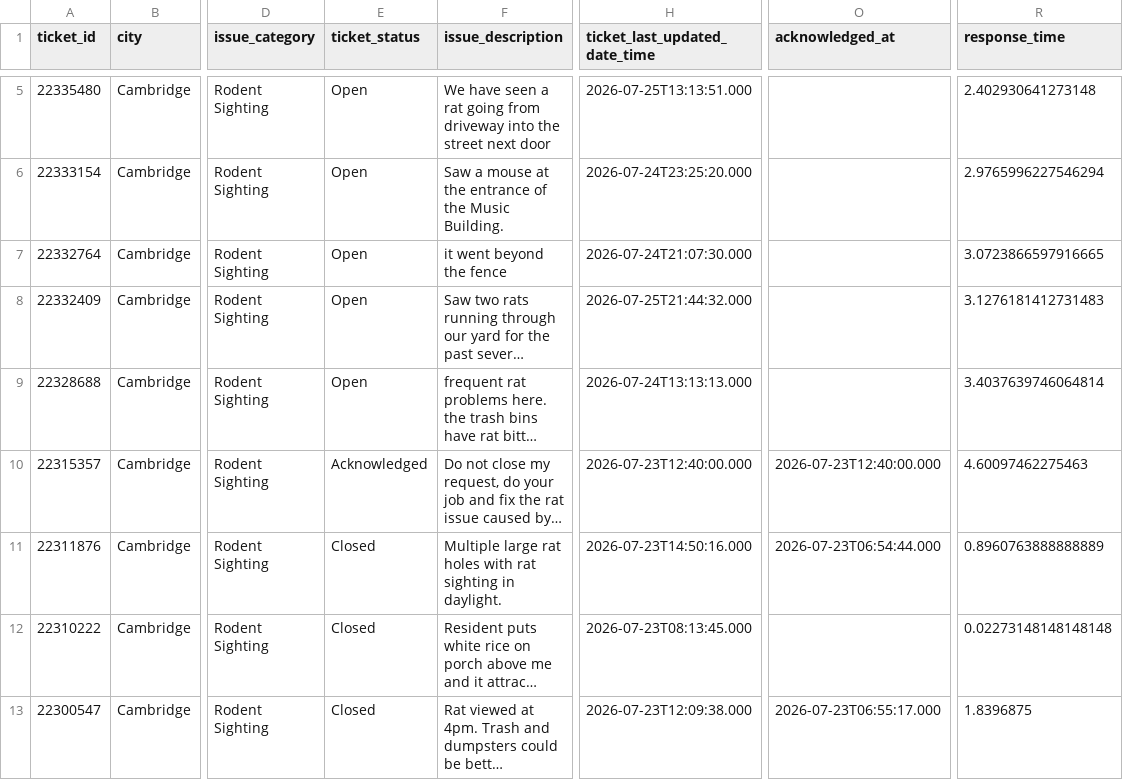
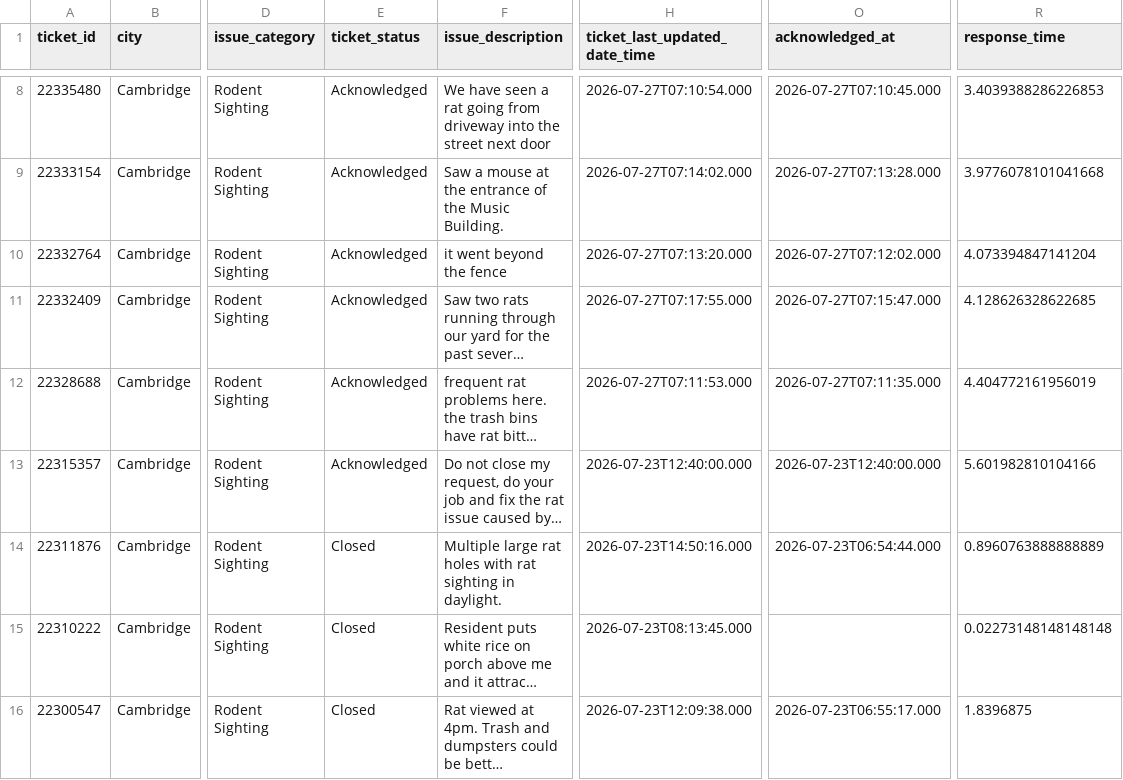
Before and after one commit to hakyoonlarrysong-blip/DPI852M, a CSV file: rodent.csv, drawn as a sheet; only a part is shown, gaps mark what is left out; long unchanged cells end in …; addresses are those after the commit; the diff covers the shown part only; the diff names each change by its address in the sheet, - before the commit and + after, or states it on an @@ line.

```diff
--- a/rodent.csv
+++ b/rodent.csv
-E8:E12 (ticket_status): Open
+E8:E12 (ticket_status): Acknowledged
-H8 (ticket_last_updated_date_time): 2026-07-25T13:13:51.000
+H8 (ticket_last_updated_date_time): 2026-07-27T07:10:54.000
-O8 (acknowledged_at): (empty)
+O8 (acknowledged_at): 2026-07-27T07:10:45.000
-R8 (response_time): 2.402930641273148
+R8 (response_time): 3.4039388286226853
-H9 (ticket_last_updated_date_time): 2026-07-24T23:25:20.000
+H9 (ticket_last_updated_date_time): 2026-07-27T07:14:02.000
-O9 (acknowledged_at): (empty)
+O9 (acknowledged_at): 2026-07-27T07:13:28.000
-R9 (response_time): 2.9765996227546294
+R9 (response_time): 3.9776078101041668
-H10 (ticket_last_updated_date_time): 2026-07-24T21:07:30.000
+H10 (ticket_last_updated_date_time): 2026-07-27T07:13:20.000
-O10 (acknowledged_at): (empty)
+O10 (acknowledged_at): 2026-07-27T07:12:02.000
-R10 (response_time): 3.0723866597916665
+R10 (response_time): 4.073394847141204
-H11 (ticket_last_updated_date_time): 2026-07-25T21:44:32.000
+H11 (ticket_last_updated_date_time): 2026-07-27T07:17:55.000
-O11 (acknowledged_at): (empty)
+O11 (acknowledged_at): 2026-07-27T07:15:47.000
-R11 (response_time): 3.1276181412731483
+R11 (response_time): 4.128626328622685
-H12 (ticket_last_updated_date_time): 2026-07-24T13:13:13.000
+H12 (ticket_last_updated_date_time): 2026-07-27T07:11:53.000
-O12 (acknowledged_at): (empty)
+O12 (acknowledged_at): 2026-07-27T07:11:35.000
-R12 (response_time): 3.4037639746064814
+R12 (response_time): 4.404772161956019
-R13 (response_time): 4.60097462275463
+R13 (response_time): 5.601982810104166
```
Also changed, not shown: 3 added rows, 3 removed rows and 23 edited cells elsewhere in this file, 1 other file.
